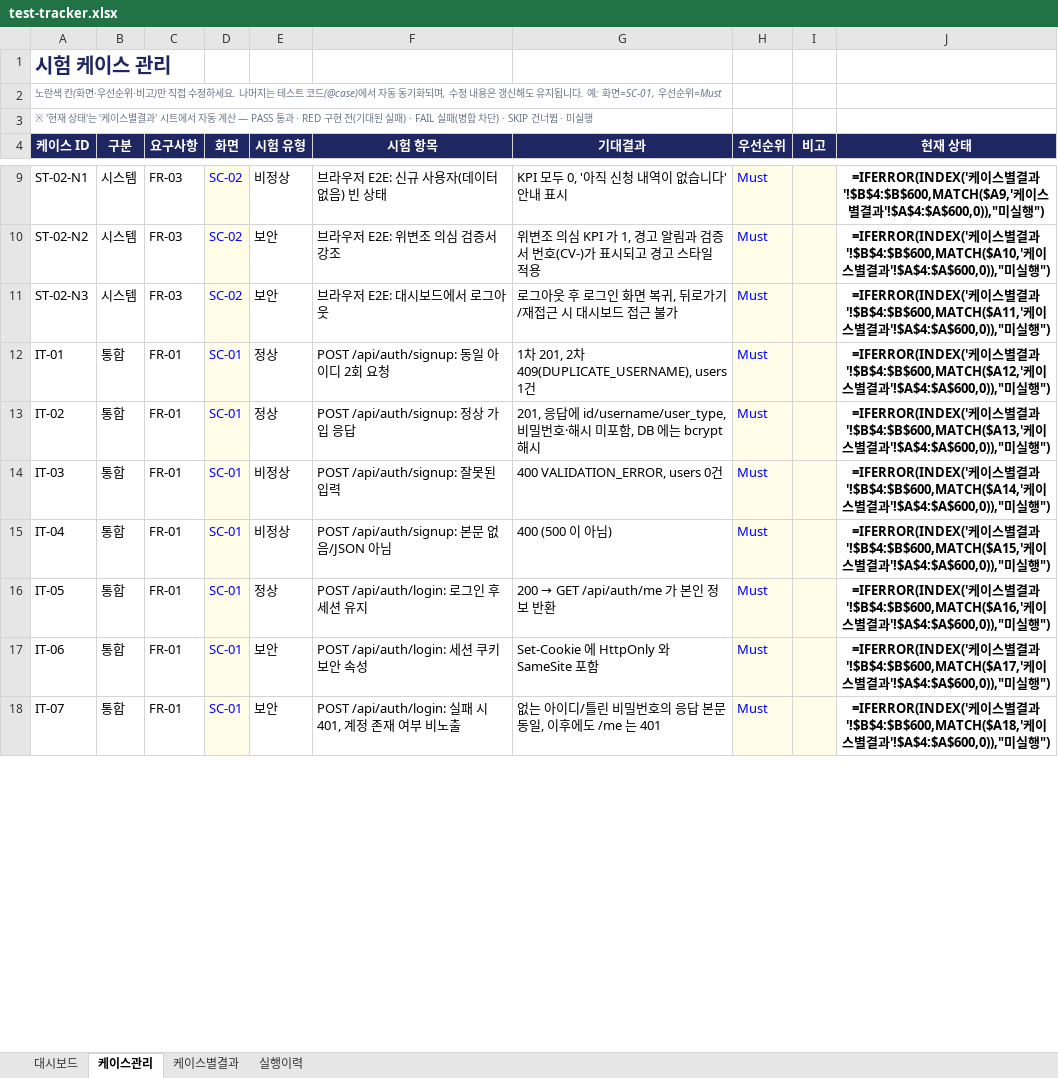
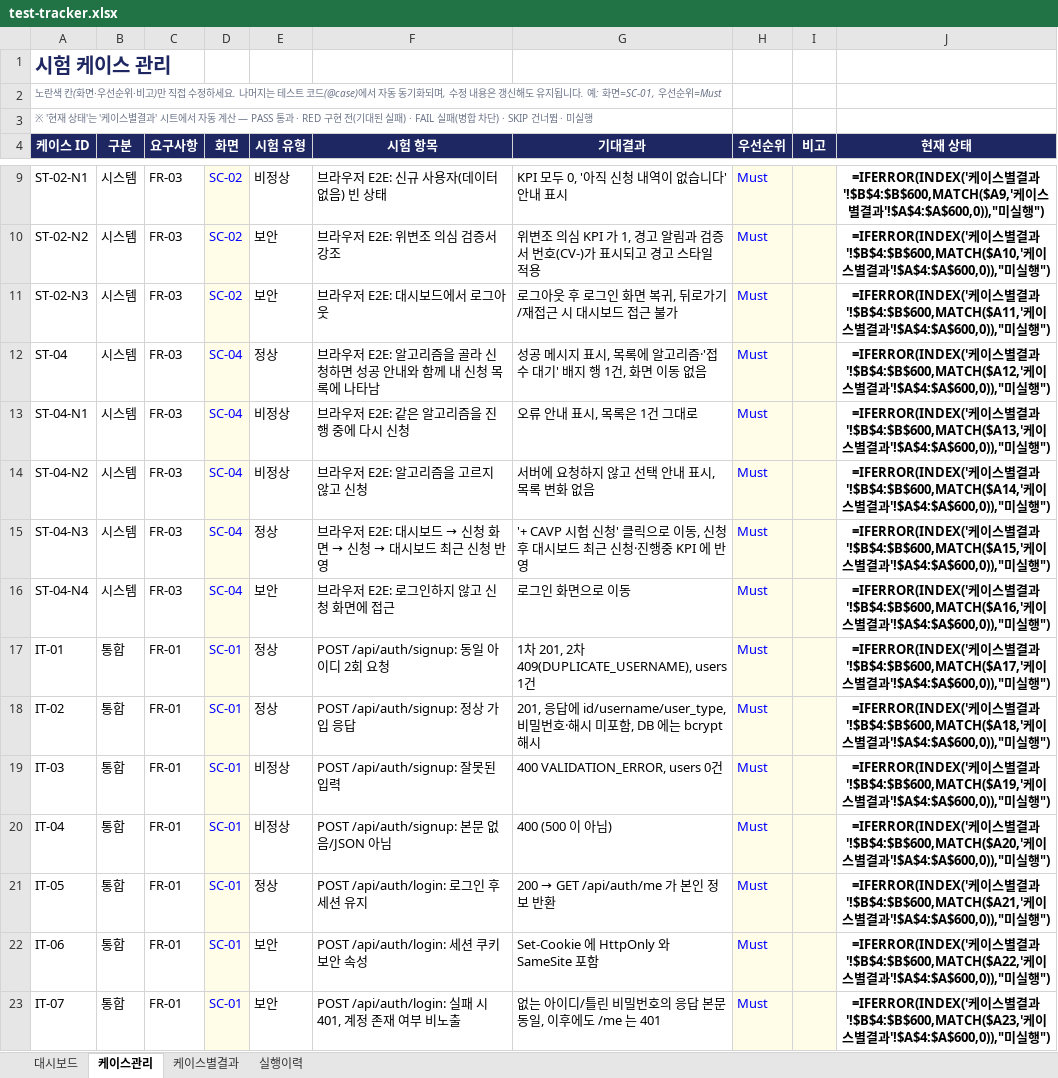
Before and after one commit to NotZZu/WebFrameworkProject, an Excel workbook: assets/tracker/test-tracker.xlsx, sheet 케이스관리, drawn as a sheet; only a part is shown, gaps mark what is left out; values as stored, in another font and other column widths than the file's, no borders; formulas without a stored value are shown as written; conditional formats not drawn; addresses are those after the commit; the diff covers the shown part only; the diff names each change by its address in the sheet, - before the commit and + after, or states it on an @@ line.

```diff
--- a/assets/tracker/test-tracker.xlsx (sheet 케이스관리)
+++ b/assets/tracker/test-tracker.xlsx (sheet 케이스관리)
+row 12: ST-04 | 시스템 | FR-03 | SC-04 | 정상 | 브라우저 E2E: 알고리즘을 골라 신청하면 성공 안내와 함께 내 신청 목록에 나타남 | 성공 메시지 표시, 목록에 알고리즘·'접수 대기' 배지 행 1건, 화면 이동 없음 | Must |  | =IFERROR(INDEX('케이스별결과'!$B$4:$B$600,MATCH($A12,'케이스별결과'!$A$4:$A$600,0)),"미실행")
+row 13: ST-04-N1 | 시스템 | FR-03 | SC-04 | 비정상 | 브라우저 E2E: 같은 알고리즘을 진행 중에 다시 신청 | 오류 안내 표시, 목록은 1건 그대로 | Must |  | =IFERROR(INDEX('케이스별결과'!$B$4:$B$600,MATCH($A13,'케이스별결과'!$A$4:$A$600,0)),"미실행")
+row 14: ST-04-N2 | 시스템 | FR-03 | SC-04 | 비정상 | 브라우저 E2E: 알고리즘을 고르지 않고 신청 | 서버에 요청하지 않고 선택 안내 표시, 목록 변화 없음 | Must |  | =IFERROR(INDEX('케이스별결과'!$B$4:$B$600,MATCH($A14,'케이스별결과'!$A$4:$A$600,0)),"미실행")
+row 15: ST-04-N3 | 시스템 | FR-03 | SC-04 | 정상 | 브라우저 E2E: 대시보드 → 신청 화면 → 신청 → 대시보드 최근 신청 반영 | '+ CAVP 시험 신청' 클릭으로 이동, 신청 후 대시보드 최근 신청·진행중 KPI 에 반영 | Must |  | =IFERROR(INDEX('케이스별결과'!$B$4:$B$600,MATCH($A15,'케이스별결과'!$A$4:$A$600,0)),"미실행")
+row 16: ST-04-N4 | 시스템 | FR-03 | SC-04 | 보안 | 브라우저 E2E: 로그인하지 않고 신청 화면에 접근 | 로그인 화면으로 이동 | Must |  | =IFERROR(INDEX('케이스별결과'!$B$4:$B$600,MATCH($A16,'케이스별결과'!$A$4:$A$600,0)),"미실행")
-J17 (현재 상태): …결과'!$B$4:$B$600,MATCH($A12,'케이…
+J17 (현재 상태): …결과'!$B$4:$B$600,MATCH($A17,'케이…
-J18 (현재 상태): …결과'!$B$4:$B$600,MATCH($A13,'케이…
+J18 (현재 상태): …결과'!$B$4:$B$600,MATCH($A18,'케이…
-J19 (현재 상태): …결과'!$B$4:$B$600,MATCH($A14,'케이…
+J19 (현재 상태): …결과'!$B$4:$B$600,MATCH($A19,'케이…
-J20 (현재 상태): …결과'!$B$4:$B$600,MATCH($A15,'케이…
+J20 (현재 상태): …결과'!$B$4:$B$600,MATCH($A20,'케이…
-J21 (현재 상태): …결과'!$B$4:$B$600,MATCH($A16,'케이…
+J21 (현재 상태): …결과'!$B$4:$B$600,MATCH($A21,'케이…
-J22 (현재 상태): …결과'!$B$4:$B$600,MATCH($A17,'케이…
+J22 (현재 상태): …결과'!$B$4:$B$600,MATCH($A22,'케이…
-J23 (현재 상태): …결과'!$B$4:$B$600,MATCH($A18,'케이…
+J23 (현재 상태): …결과'!$B$4:$B$600,MATCH($A23,'케이…
```
Also changed, not shown: 3 added rows and 167 edited cells elsewhere in this sheet, sheet 케이스별결과, sheet 실행이력, charts or pictures, webservice/tracker/테스트관리.xlsx, 1 other file.
